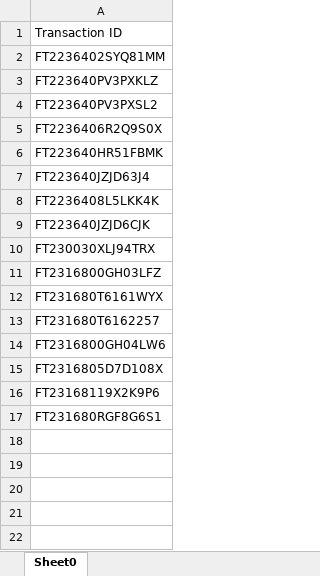
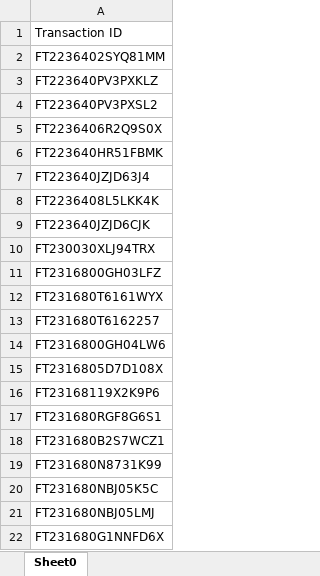
Before and after one commit to saribshamim001/storage, an Excel workbook: Data/FundsTransferGeneral.xlsx, sheet Sheet0, drawn as a sheet; values as stored, in another font and other column widths than the file's, no borders; the diff names each change by its address in the sheet, - before the commit and + after, or states it on an @@ line.

```diff
--- a/Data/FundsTransferGeneral.xlsx (sheet Sheet0)
+++ b/Data/FundsTransferGeneral.xlsx (sheet Sheet0)
+row 18: FT231680B2S7WCZ1
+row 19: FT231680N8731K99
+row 20: FT231680NBJ05K5C
+row 21: FT231680NBJ05LMJ
+row 22: FT231680G1NNFD6X
```
Also changed, not shown: Data/FundsTransferOnline.xlsx.
